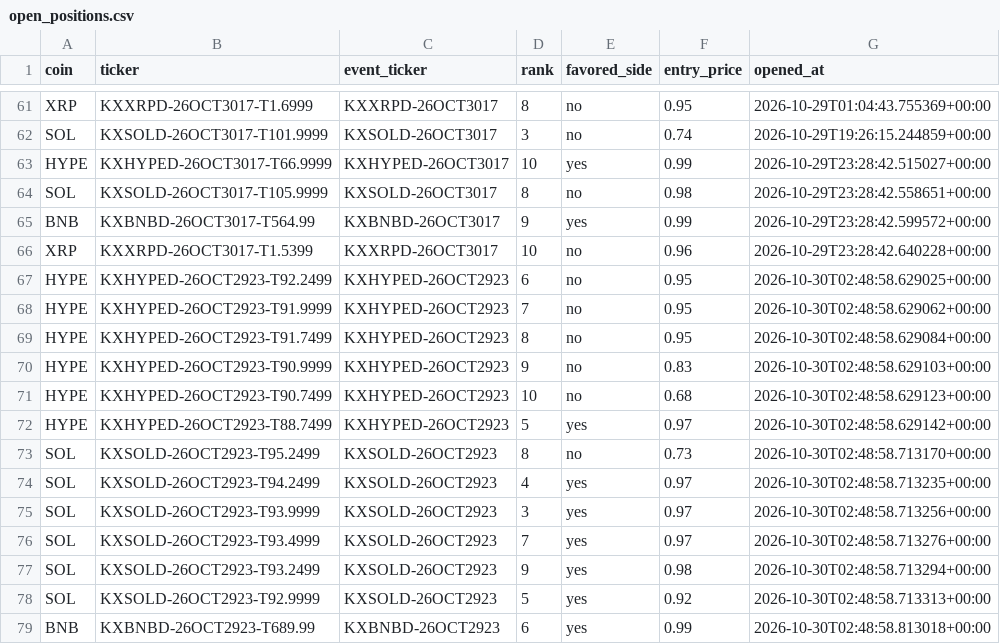
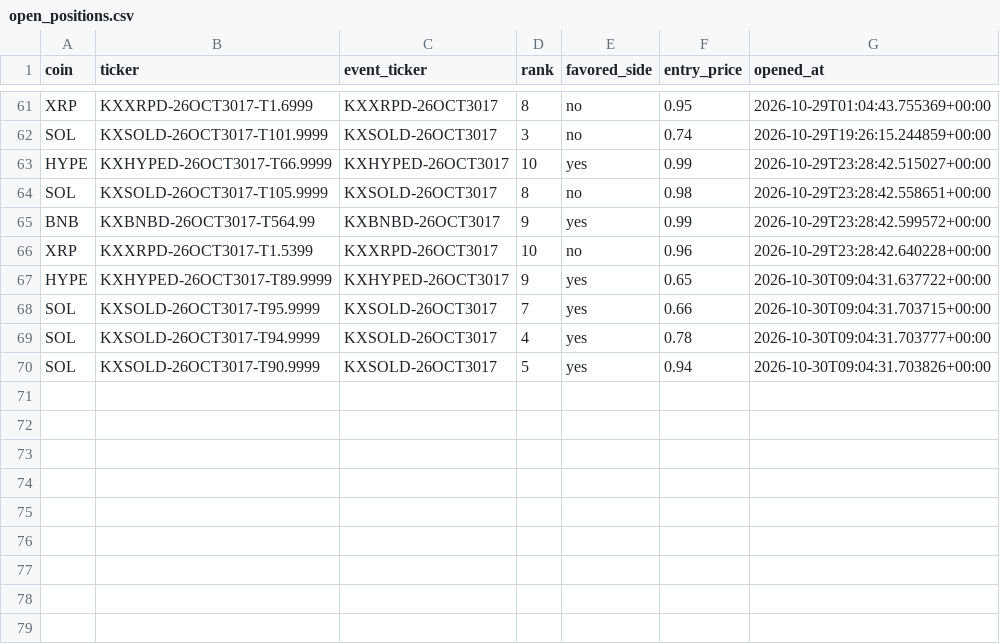
Before and after one commit to Prinxe-crypto/multicoin-midrank-bot, a CSV file: open_positions.csv, drawn as a sheet; only a part is shown, gaps mark what is left out.

```diff
--- a/open_positions.csv
+++ b/open_positions.csv
@@ -66,14 +66,5 @@ BNB,KXBNBD-26OCT3017-T564.99,KXBNBD-26OCT3017,9,yes,0.99,2026-10-29T23:28:42.599
 XRP,KXXRPD-26OCT3017-T1.5399,KXXRPD-26OCT3017,10,no,0.96,2026-10-29T23:28:42.640228+00:00
-HYPE,KXHYPED-26OCT2923-T92.2499,KXHYPED-26OCT2923,6,no,0.95,2026-10-30T02:48:58.629025+00:00
-HYPE,KXHYPED-26OCT2923-T91.9999,KXHYPED-26OCT2923,7,no,0.95,2026-10-30T02:48:58.629062+00:00
-HYPE,KXHYPED-26OCT2923-T91.7499,KXHYPED-26OCT2923,8,no,0.95,2026-10-30T02:48:58.629084+00:00
-HYPE,KXHYPED-26OCT2923-T90.9999,KXHYPED-26OCT2923,9,no,0.83,2026-10-30T02:48:58.629103+00:00
-HYPE,KXHYPED-26OCT2923-T90.7499,KXHYPED-26OCT2923,10,no,0.68,2026-10-30T02:48:58.629123+00:00
-HYPE,KXHYPED-26OCT2923-T88.7499,KXHYPED-26OCT2923,5,yes,0.97,2026-10-30T02:48:58.629142+00:00
-SOL,KXSOLD-26OCT2923-T95.2499,KXSOLD-26OCT2923,8,no,0.73,2026-10-30T02:48:58.713170+00:00
-SOL,KXSOLD-26OCT2923-T94.2499,KXSOLD-26OCT2923,4,yes,0.97,2026-10-30T02:48:58.713235+00:00
-SOL,KXSOLD-26OCT2923-T93.9999,KXSOLD-26OCT2923,3,yes,0.97,2026-10-30T02:48:58.713256+00:00
-SOL,KXSOLD-26OCT2923-T93.4999,KXSOLD-26OCT2923,7,yes,0.97,2026-10-30T02:48:58.713276+00:00
-SOL,KXSOLD-26OCT2923-T93.2499,KXSOLD-26OCT2923,9,yes,0.98,2026-10-30T02:48:58.713294+00:00
-SOL,KXSOLD-26OCT2923-T92.9999,KXSOLD-26OCT2923,5,yes,0.92,2026-10-30T02:48:58.713313+00:00
-BNB,KXBNBD-26OCT2923-T689.99,KXBNBD-26OCT2923,6,yes,0.99,2026-10-30T02:48:58.813018+00:00
+HYPE,KXHYPED-26OCT3017-T89.9999,KXHYPED-26OCT3017,9,yes,0.65,2026-10-30T09:04:31.637722+00:00
+SOL,KXSOLD-26OCT3017-T95.9999,KXSOLD-26OCT3017,7,yes,0.66,2026-10-30T09:04:31.703715+00:00
+SOL,KXSOLD-26OCT3017-T94.9999,KXSOLD-26OCT3017,4,yes,0.78,2026-10-30T09:04:31.703777+00:00
+SOL,KXSOLD-26OCT3017-T90.9999,KXSOLD-26OCT3017,5,yes,0.94,2026-10-30T09:04:31.703826+00:00
```
Also changed, not shown: closed_positions.csv.
